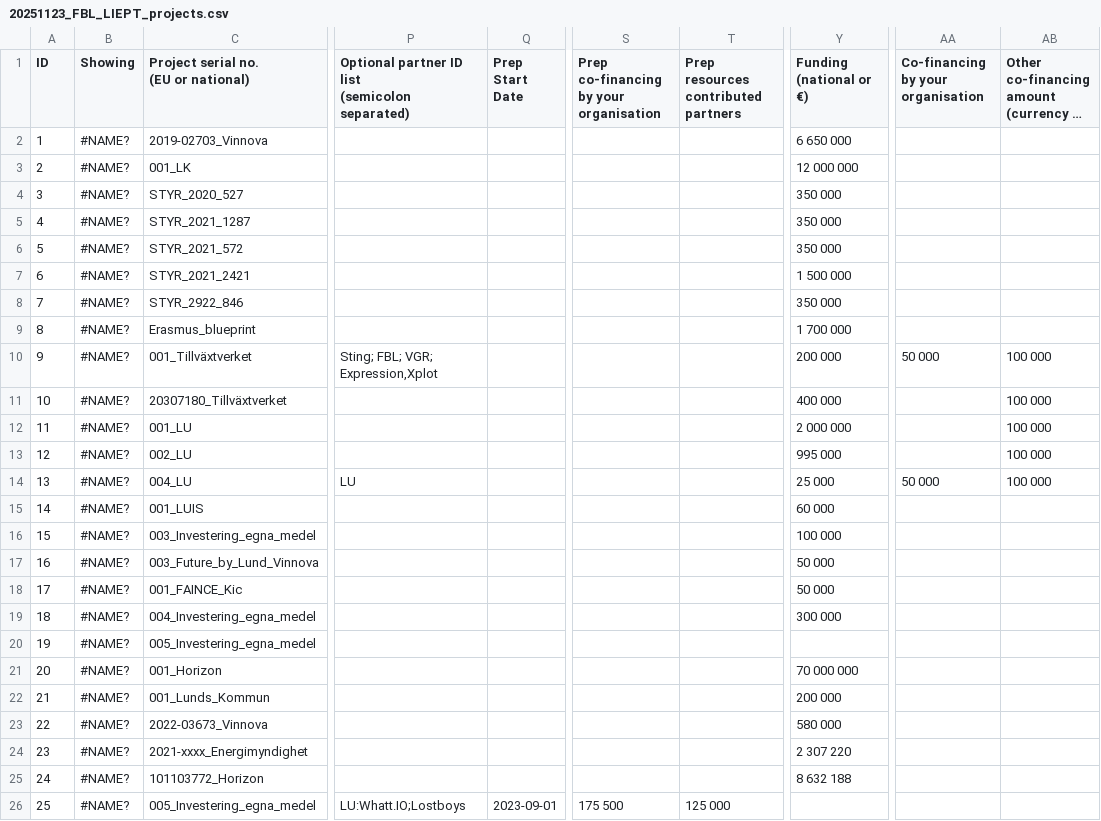
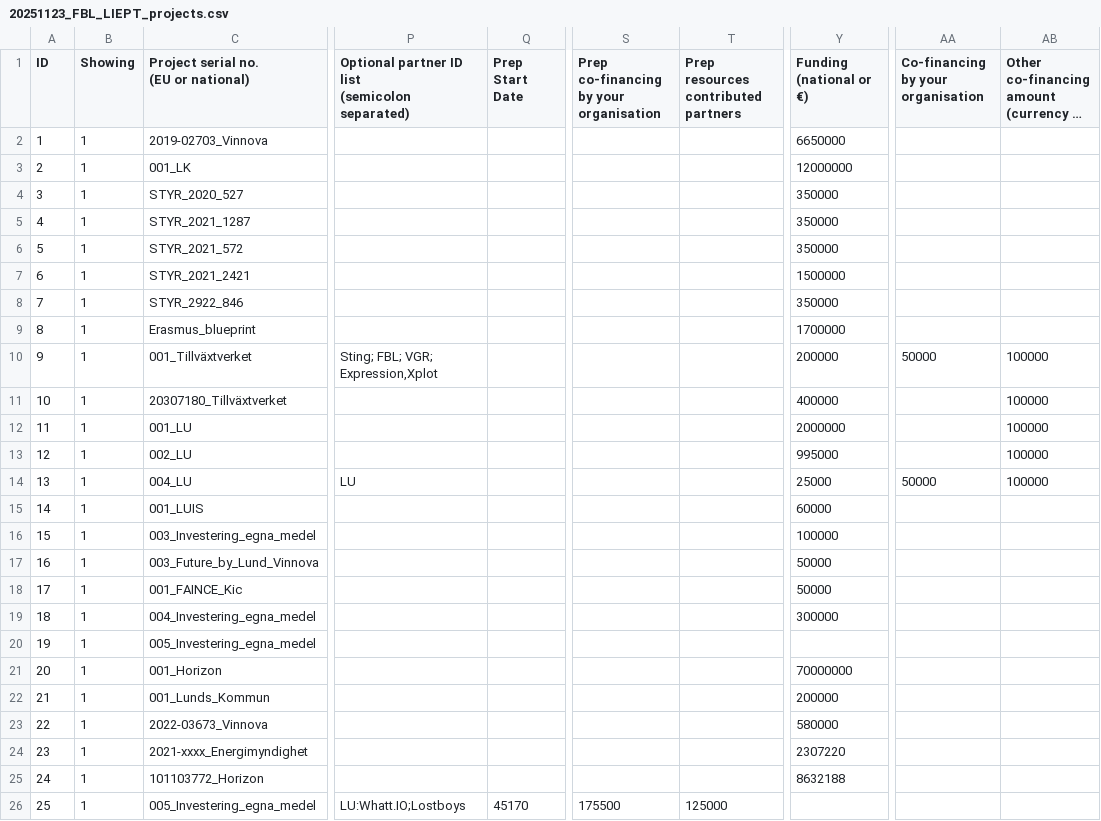
Before and after one commit to mstankovski/data-for-testing, a CSV file: 20251123_FBL_LIEPT_projects.csv, drawn as a sheet; only a part is shown, gaps mark what is left out; long unchanged cells end in …; the diff covers the shown part only; the diff names each change by its address in the sheet, - before the commit and + after, or states it on an @@ line.

```diff
--- a/20251123_FBL_LIEPT_projects.csv
+++ b/20251123_FBL_LIEPT_projects.csv
-B2:B26 (Showing): #NAME?
+B2:B26 (Showing): 1
-Y2 (Funding (national or €)): 6 650 000
+Y2 (Funding (national or €)): 6650000
-Y3 (Funding (national or €)): 12 000 000
+Y3 (Funding (national or €)): 12000000
-Y4:Y6 (Funding (national or €)): 350 000
+Y4:Y6 (Funding (national or €)): 350000
-Y7 (Funding (national or €)): 1 500 000
+Y7 (Funding (national or €)): 1500000
-Y8 (Funding (national or €)): 350 000
+Y8 (Funding (national or €)): 350000
-Y9 (Funding (national or €)): 1 700 000
+Y9 (Funding (national or €)): 1700000
-Y10 (Funding (national or €)): 200 000
+Y10 (Funding (national or €)): 200000
-AA10: 50 000
+AA10: 50000
-AB10:AB14: 100 000
+AB10:AB14: 100000
-Y11 (Funding (national or €)): 400 000
+Y11 (Funding (national or €)): 400000
-Y12 (Funding (national or €)): 2 000 000
+Y12 (Funding (national or €)): 2000000
-Y13 (Funding (national or €)): 995 000
+Y13 (Funding (national or €)): 995000
-Y14 (Funding (national or €)): 25 000
+Y14 (Funding (national or €)): 25000
-AA14: 50 000
+AA14: 50000
-Y15 (Funding (national or €)): 60 000
+Y15 (Funding (national or €)): 60000
-Y16 (Funding (national or €)): 100 000
+Y16 (Funding (national or €)): 100000
-Y17:Y18 (Funding (national or €)): 50 000
+Y17:Y18 (Funding (national or €)): 50000
-Y19 (Funding (national or €)): 300 000
+Y19 (Funding (national or €)): 300000
-Y21 (Funding (national or €)): 70 000 000
+Y21 (Funding (national or €)): 70000000
-Y22 (Funding (national or €)): 200 000
+Y22 (Funding (national or €)): 200000
-Y23 (Funding (national or €)): 580 000
+Y23 (Funding (national or €)): 580000
-Y24 (Funding (national or €)): 2 307 220
+Y24 (Funding (national or €)): 2307220
-Y25 (Funding (national or €)): 8 632 188
+Y25 (Funding (national or €)): 8632188
-Q26 (Prep Start Date): 2023-09-01
+Q26 (Prep Start Date): 45170
-S26: 175 500
+S26: 175500
-T26: 125 000
+T26: 125000
```
Also changed, not shown: 102 edited cells elsewhere in this file, 1 other file.
